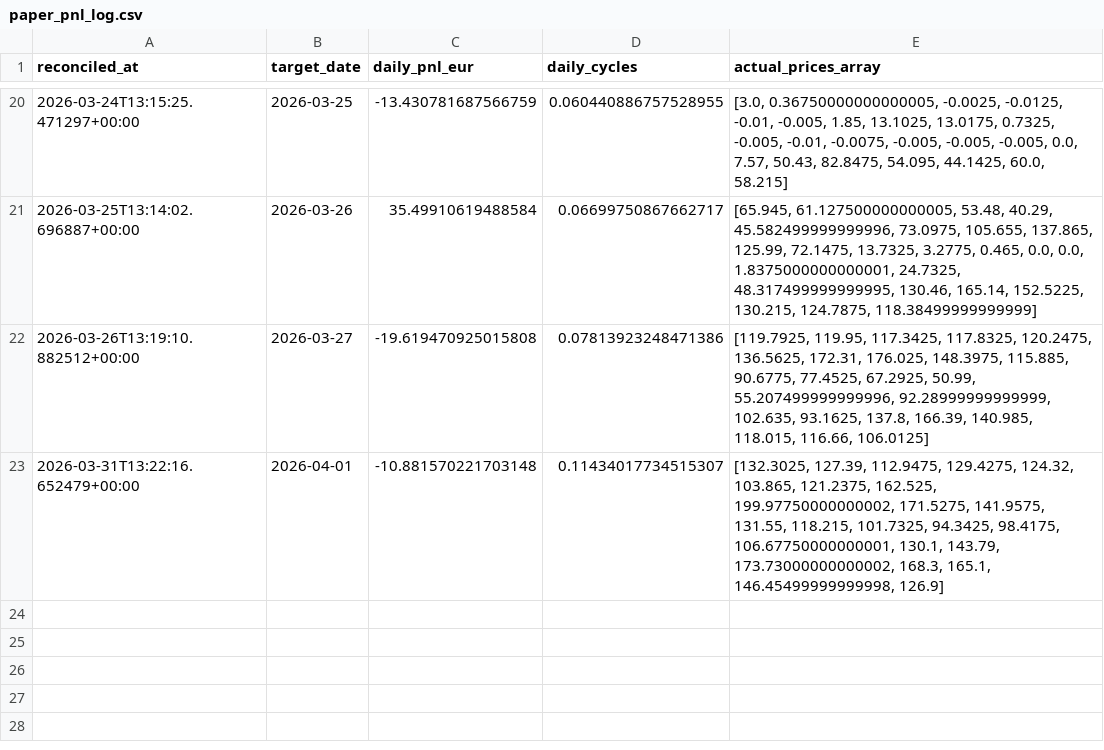
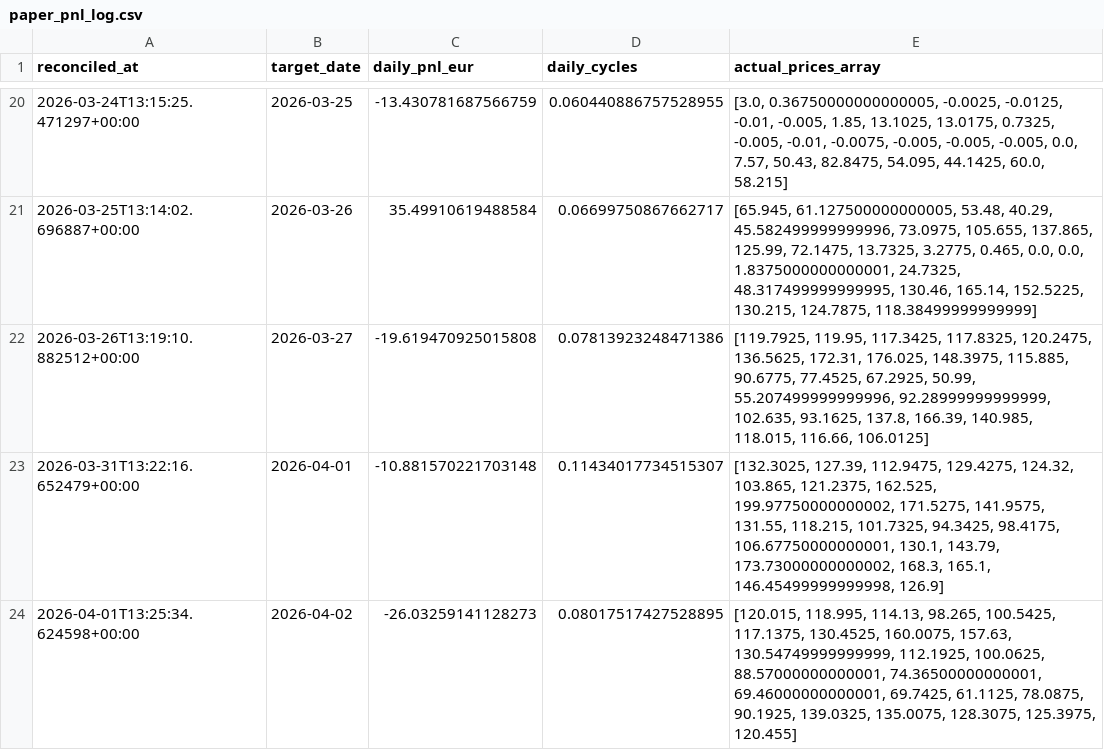
Before and after one commit to Pchambet/Helios-Quant-Core, a CSV file: data/paper/paper_pnl_log.csv, drawn as a sheet; only a part is shown, gaps mark what is left out.

```diff
--- a/data/paper/paper_pnl_log.csv
+++ b/data/paper/paper_pnl_log.csv
@@ -23 +23,2 @@ reconciled_at,target_date,daily_pnl_eur,daily_cycles,actual_prices_array
 2026-03-31T13:22:16.652479+00:00,2026-04-01,-10.881570221703148,0.11434017734515307,"[132.3025, 127.39, 112.9475, 129.4275, 124.32, 103.865, 121.2375, 162.525, 199.97750000000002, 171.5275, 141.9575, 131.55, 118.215, 101.7325, 94.3425, 98.4175, 106.67750000000001, 130.1, 143.79, 173.73000000000002, 168.3, 165.1, 146.45499999999998, 126.9]"
+2026-04-01T13:25:34.624598+00:00,2026-04-02,-26.03259141128273,0.08017517427528895,"[120.015, 118.995, 114.13, 98.265, 100.5425, 117.1375, 130.4525, 160.0075, 157.63, 130.54749999999999, 112.1925, 100.0625, 88.57000000000001, 74.36500000000001, 69.46000000000001, 69.7425, 61.1125, 78.0875, 90.1925, 139.0325, 135.0075, 128.3075, 125.3975, 120.455]"
```
